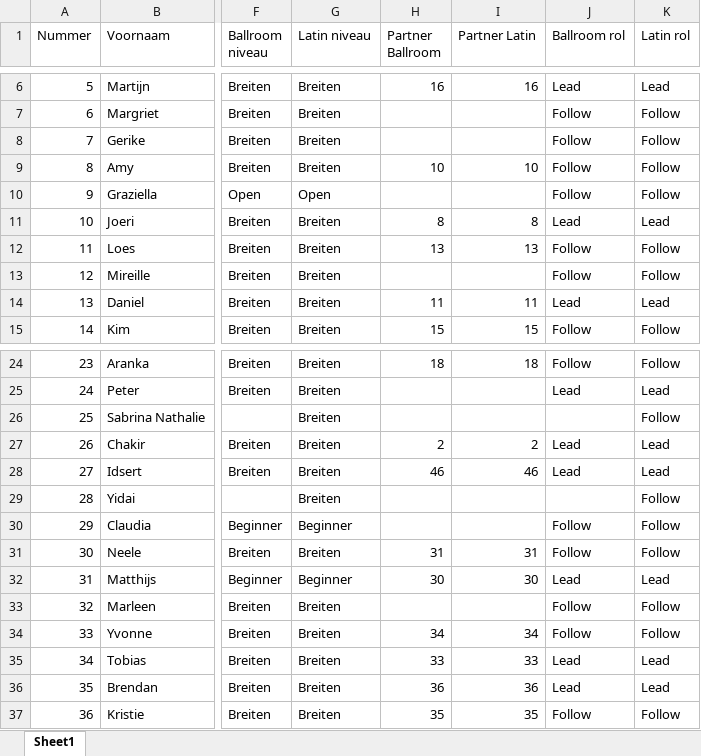
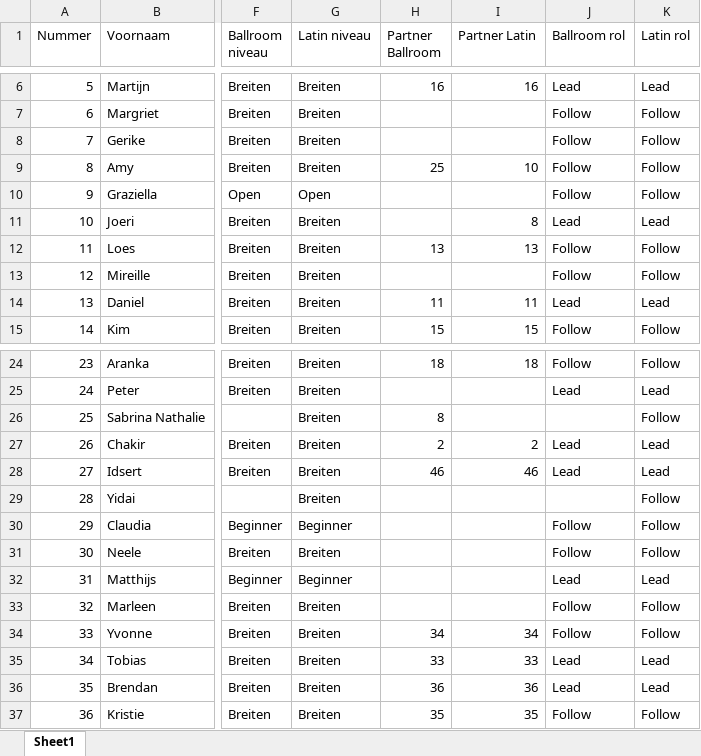
Before and after one commit to AlenAlic/NTDS_Loting, an Excel workbook: NTDS_Groningen.xlsx, sheet Sheet1, drawn as a sheet; only a part is shown, gaps mark what is left out; values as stored, in another font and other column widths than the file's, no borders; the diff names each change by its address in the sheet, - before the commit and + after, or states it on an @@ line.

```diff
--- a/NTDS_Groningen.xlsx (sheet Sheet1)
+++ b/NTDS_Groningen.xlsx (sheet Sheet1)
-H9 (Partner Ballroom): 10
+H9 (Partner Ballroom): 25
-H11 (Partner Ballroom): 8
+H11 (Partner Ballroom): (empty)
-H26 (Partner Ballroom): (empty)
+H26 (Partner Ballroom): 8
-H31 (Partner Ballroom): 31
+H31 (Partner Ballroom): (empty)
-I31 (Partner Latin): 31
+I31 (Partner Latin): (empty)
-H32 (Partner Ballroom): 30
+H32 (Partner Ballroom): (empty)
-I32 (Partner Latin): 30
+I32 (Partner Latin): (empty)
```
Also changed, not shown: NTDS_Amsterdam.xlsx, NTDS_Enschede.xlsx, 12 other files.
